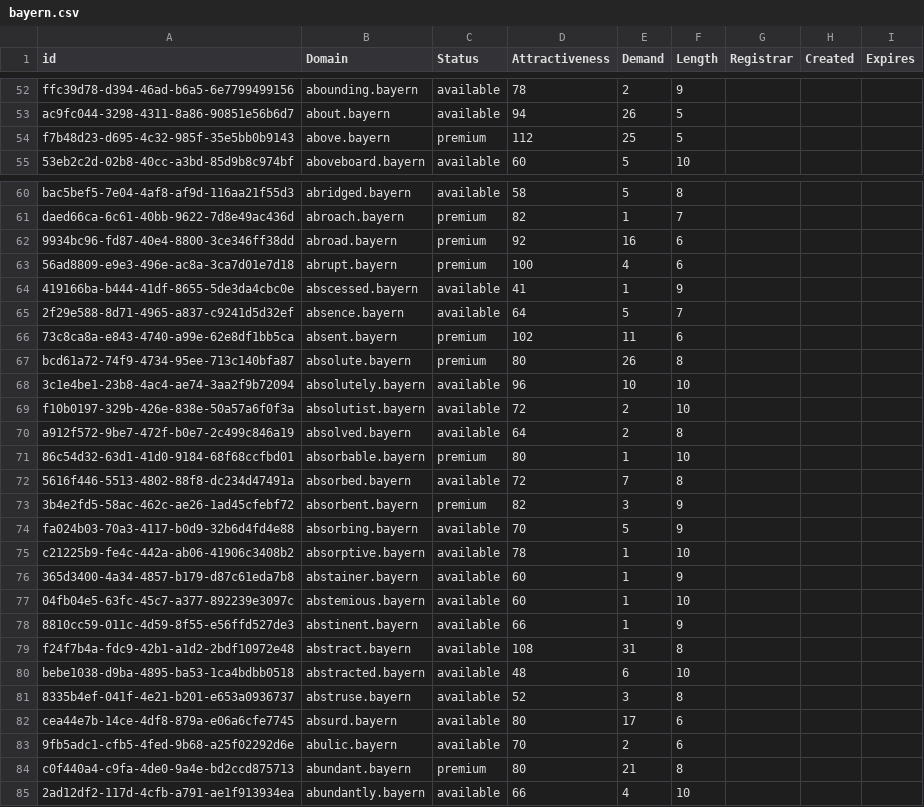
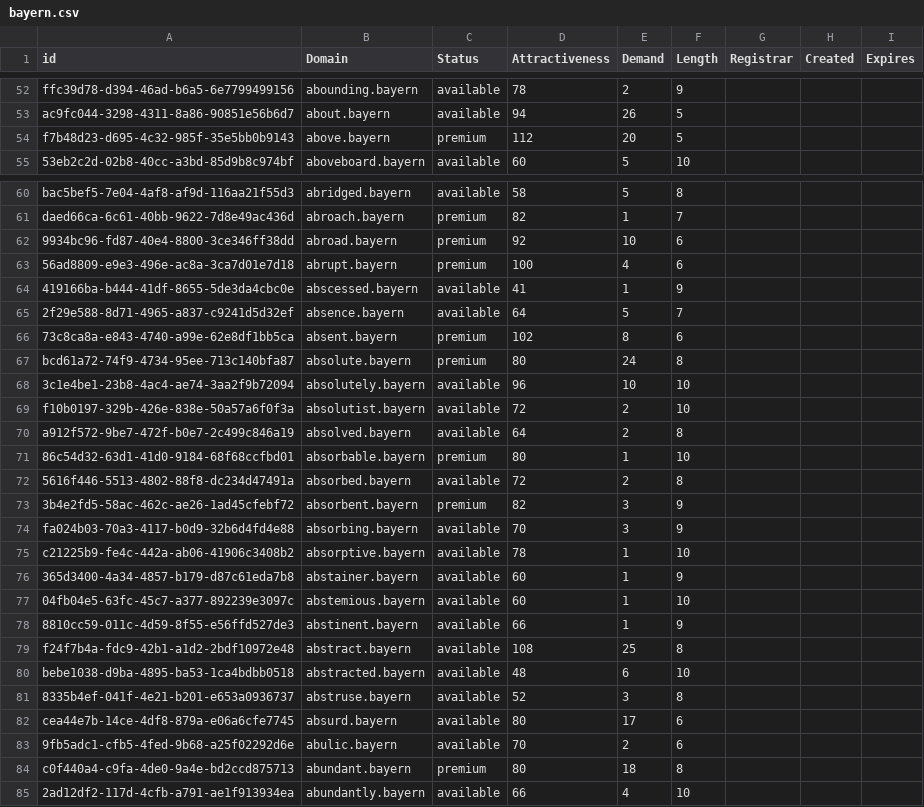
Before and after one commit to UniqueDomains/bayern-oneword-domains, a CSV file: bayern.csv, drawn as a sheet; only a part is shown, gaps mark what is left out; the diff covers the shown part only.

Commit message:
Domains update

```diff
--- a/bayern.csv
+++ b/bayern.csv
@@ -53,3 +53,3 @@ ffc39d78-d394-46ad-b6a5-6e7799499156,abounding.bayern,available,78,2,9,,,
 ac9fc044-3298-4311-8a86-90851e56b6d7,about.bayern,available,94,26,5,,,
-f7b48d23-d695-4c32-985f-35e5bb0b9143,above.bayern,premium,112,25,5,,,
+f7b48d23-d695-4c32-985f-35e5bb0b9143,above.bayern,premium,112,20,5,,,
 53eb2c2d-02b8-40cc-a3bd-85d9b8c974bf,aboveboard.bayern,available,60,5,10,,,
@@ -61,3 +61,3 @@ bac5bef5-7e04-4af8-af9d-116aa21f55d3,abridged.bayern,available,58,5,8,,,
 daed66ca-6c61-40bb-9622-7d8e49ac436d,abroach.bayern,premium,82,1,7,,,
-9934bc96-fd87-40e4-8800-3ce346ff38dd,abroad.bayern,premium,92,16,6,,,
+9934bc96-fd87-40e4-8800-3ce346ff38dd,abroad.bayern,premium,92,10,6,,,
 56ad8809-e9e3-496e-ac8a-3ca7d01e7d18,abrupt.bayern,premium,100,4,6,,,
@@ -65,4 +65,4 @@ daed66ca-6c61-40bb-9622-7d8e49ac436d,abroach.bayern,premium,82,1,7,,,
 2f29e588-8d71-4965-a837-c9241d5d32ef,absence.bayern,available,64,5,7,,,
-73c8ca8a-e843-4740-a99e-62e8df1bb5ca,absent.bayern,premium,102,11,6,,,
-bcd61a72-74f9-4734-95ee-713c140bfa87,absolute.bayern,premium,80,26,8,,,
+73c8ca8a-e843-4740-a99e-62e8df1bb5ca,absent.bayern,premium,102,8,6,,,
+bcd61a72-74f9-4734-95ee-713c140bfa87,absolute.bayern,premium,80,24,8,,,
 3c1e4be1-23b8-4ac4-ae74-3aa2f9b72094,absolutely.bayern,available,96,10,10,,,
@@ -71,5 +71,5 @@ a912f572-9be7-472f-b0e7-2c499c846a19,absolved.bayern,available,64,2,8,,,
 86c54d32-63d1-41d0-9184-68f68ccfbd01,absorbable.bayern,premium,80,1,10,,,
-5616f446-5513-4802-88f8-dc234d47491a,absorbed.bayern,available,72,7,8,,,
+5616f446-5513-4802-88f8-dc234d47491a,absorbed.bayern,available,72,2,8,,,
 3b4e2fd5-58ac-462c-ae26-1ad45cfebf72,absorbent.bayern,premium,82,3,9,,,
-fa024b03-70a3-4117-b0d9-32b6d4fd4e88,absorbing.bayern,available,70,5,9,,,
+fa024b03-70a3-4117-b0d9-32b6d4fd4e88,absorbing.bayern,available,70,3,9,,,
 c21225b9-fe4c-442a-ab06-41906c3408b2,absorptive.bayern,available,78,1,10,,,
@@ -78,3 +78,3 @@ c21225b9-fe4c-442a-ab06-41906c3408b2,absorptive.bayern,available,78,1,10,,,
 8810cc59-011c-4d59-8f55-e56ffd527de3,abstinent.bayern,available,66,1,9,,,
-f24f7b4a-fdc9-42b1-a1d2-2bdf10972e48,abstract.bayern,available,108,31,8,,,
+f24f7b4a-fdc9-42b1-a1d2-2bdf10972e48,abstract.bayern,available,108,25,8,,,
 bebe1038-d9ba-4895-ba53-1ca4bdbb0518,abstracted.bayern,available,48,6,10,,,
@@ -83,3 +83,3 @@ cea44e7b-14ce-4df8-879a-e06a6cfe7745,absurd.bayern,available,80,17,6,,,
 9fb5adc1-cfb5-4fed-9b68-a25f02292d6e,abulic.bayern,available,70,2,6,,,
-c0f440a4-c9fa-4de0-9a4e-bd2ccd875713,abundant.bayern,premium,80,21,8,,,
+c0f440a4-c9fa-4de0-9a4e-bd2ccd875713,abundant.bayern,premium,80,18,8,,,
 2ad12df2-117d-4cfb-a791-ae1f913934ea,abundantly.bayern,available,66,4,10,,,
```
Also changed, not shown: 44 edited cells elsewhere in this file, 1 other file.
